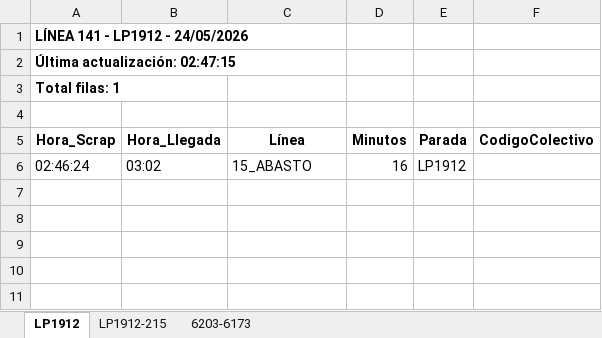
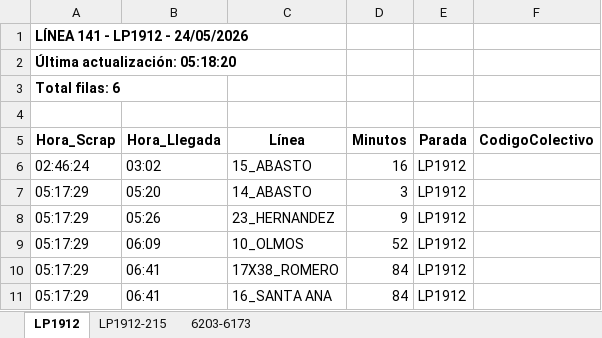
Before and after one commit to palomac00/recolector-colectivos, an Excel workbook: data/horarios-141-2026-05-24.xlsx, sheet LP1912, drawn as a sheet; values as stored, in another font and other column widths than the file's, no borders; the diff names each change by its address in the sheet, - before the commit and + after, or states it on an @@ line.

```diff
--- a/data/horarios-141-2026-05-24.xlsx (sheet LP1912)
+++ b/data/horarios-141-2026-05-24.xlsx (sheet LP1912)
-A2 (Hora_Scrap): Última actualización: 02:47:15
+A2 (Hora_Scrap): Última actualización: 05:18:20
-A3 (Hora_Scrap): Total filas: 1
+A3 (Hora_Scrap): Total filas: 6
+row 7: 05:17:29 | 05:20 | 14_ABASTO | 3 | LP1912
+row 8: 05:17:29 | 05:26 | 23_HERNANDEZ | 9 | LP1912
+row 9: 05:17:29 | 06:09 | 10_OLMOS | 52 | LP1912
+row 10: 05:17:29 | 06:41 | 17X38_ROMERO | 84 | LP1912
+row 11: 05:17:29 | 06:41 | 16_SANTA ANA | 84 | LP1912
```
Also changed, not shown: sheet 6203-6173, sheet LP1912-215, 2 other files.
